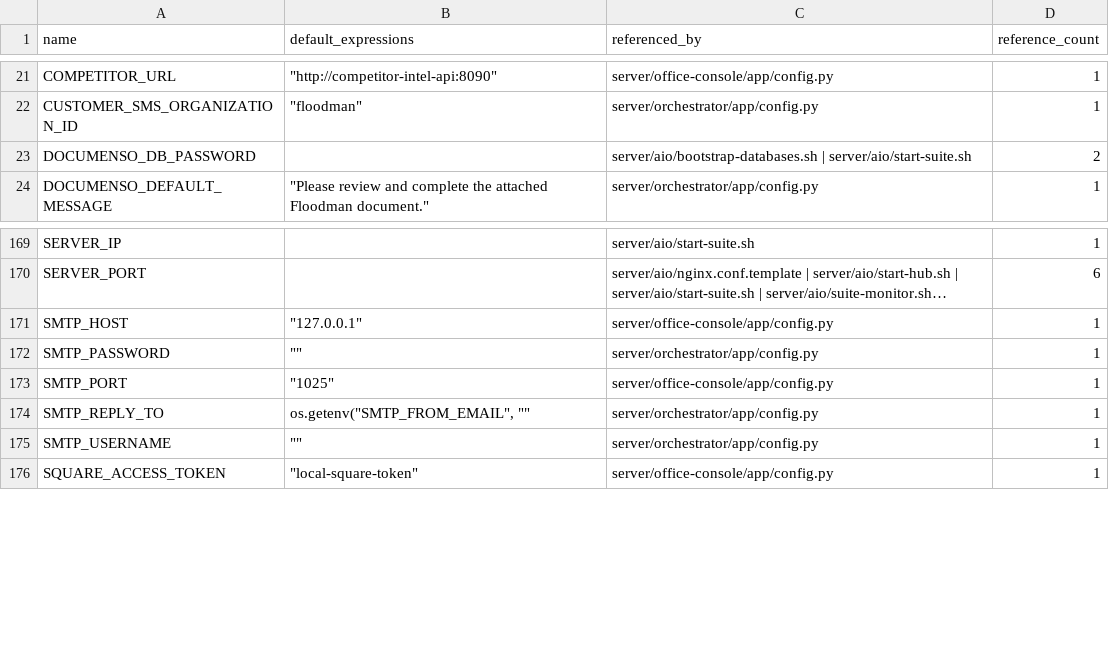
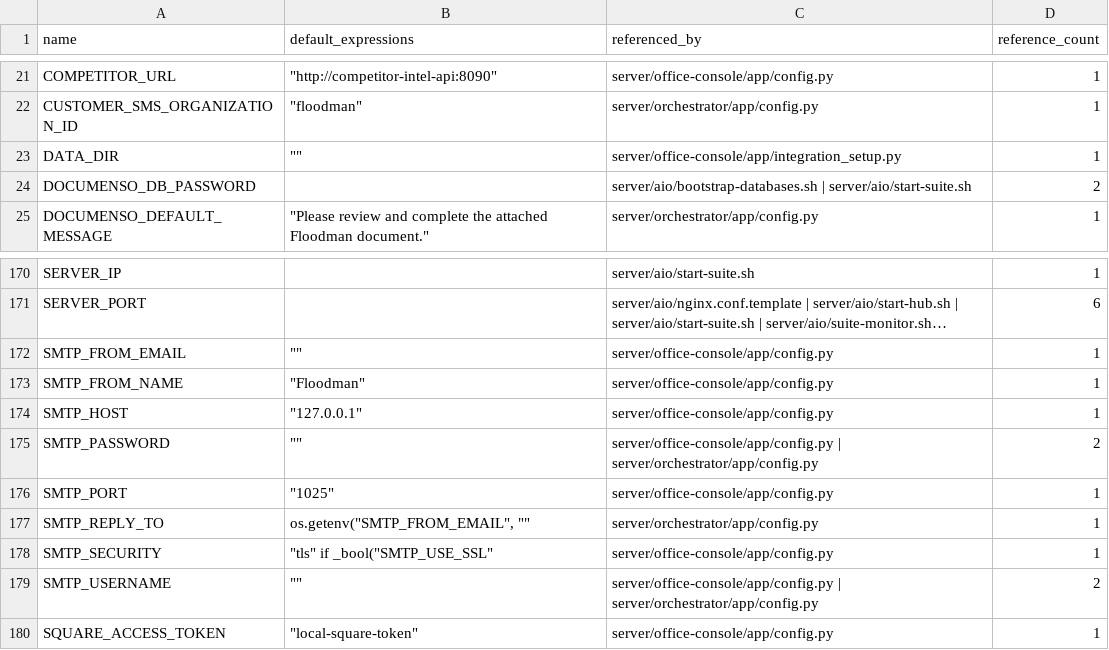
Before and after one commit to TheNINJALLO/floodman-business-suite-aio, a CSV file: docs/generated/ENVIRONMENT_VARIABLES.csv, drawn as a sheet; only a part is shown, gaps mark what is left out; long unchanged cells end in …; addresses are those after the commit; the diff names each change by its address in the sheet, - before the commit and + after, or states it on an @@ line.

```diff
--- a/docs/generated/ENVIRONMENT_VARIABLES.csv
+++ b/docs/generated/ENVIRONMENT_VARIABLES.csv
+row 23: DATA_DIR | "" | server/office-console/app/integration_setup.py | 1
+row 172: SMTP_FROM_EMAIL | "" | server/office-console/app/config.py | 1
+row 173: SMTP_FROM_NAME | "Floodman" | server/office-console/app/config.py | 1
-C175 (referenced_by): server/orchestrator/app/config.py
+C175 (referenced_by): server/office-console/app/config.py | server/orchestrator/app/config.py
-D175 (reference_count): 1
+D175 (reference_count): 2
+row 178: SMTP_SECURITY | "tls" if _bool("SMTP_USE_SSL" | server/office-console/app/config.py | 1
-C179 (referenced_by): server/orchestrator/app/config.py
+C179 (referenced_by): server/office-console/app/config.py | server/orchestrator/app/config.py
-D179 (reference_count): 1
+D179 (reference_count): 2
```
Also changed, not shown: docs/generated/API_ROUTE_INVENTORY.csv, docs/generated/SOURCE_MANIFEST.csv, 17 other files.
